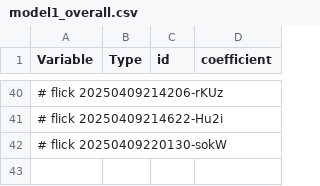
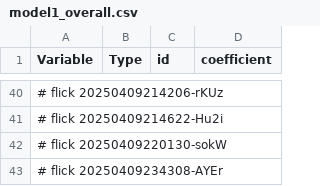
Before and after one commit to abikesa/false-font, a CSV file: kitabo/ensi/testbin/test3/assets/csv/model1_overall.csv, drawn as a sheet; only a part is shown, gaps mark what is left out; the diff names each change by its address in the sheet, - before the commit and + after, or states it on an @@ line.

Commit message:
kitabo/ensi/testbin/test3/assets/csv/model1_overall.csv

```diff
--- a/kitabo/ensi/testbin/test3/assets/csv/model1_overall.csv
+++ b/kitabo/ensi/testbin/test3/assets/csv/model1_overall.csv
+row 43: # flick 20250409234308-AYEr
```
